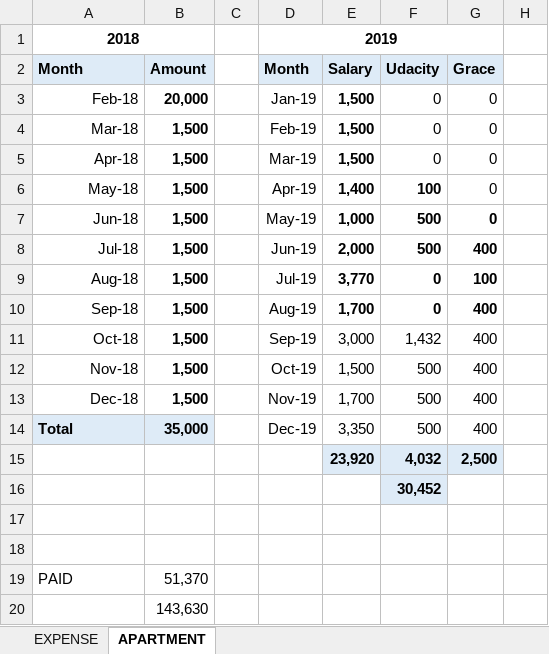
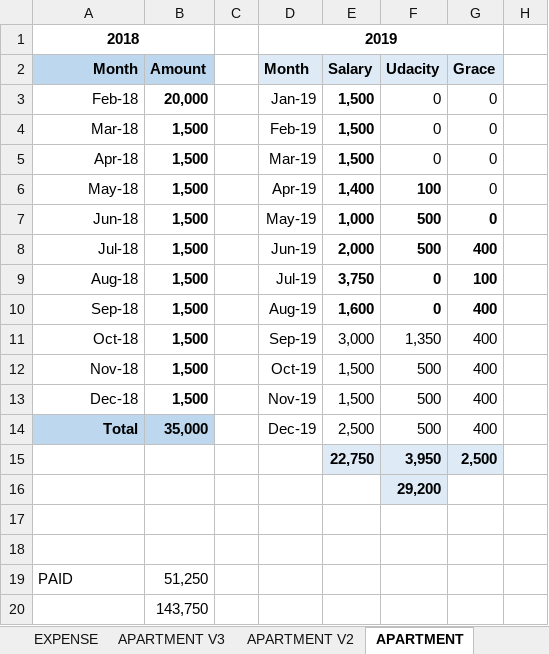
Before and after one commit to waficf/Udacity_DSND, an Excel workbook: My_Budget.xlsx, sheet APARTMENT, drawn as a sheet; only a part is shown; values as stored, in another font and other column widths than the file's, no borders; the diff names each change by its address in the sheet, - before the commit and + after, or states it on an @@ line.

```diff
--- a/My_Budget.xlsx (sheet APARTMENT)
+++ b/My_Budget.xlsx (sheet APARTMENT)
+sheet tab: APARTMENT V3
+sheet tab: APARTMENT V2
-A2:B2 fill: #DEEBF7
+A2:B2 fill: #BDD7EE
-A2 alignment: left
+A2 alignment: right
-E9: 3,770
+E9: 3,750
-E10: 1,700
+E10: 1,600
-F11: 1,432
+F11: 1,350
-E13: 1,700
+E13: 1,500
-A14:B14 fill: #DEEBF7
+A14:B14 fill: #BDD7EE
-A14 alignment: left
+A14 alignment: right
-E14: 3,350
+E14: 2,500
-E15: 23,920
+E15: 22,750
-F15: 4,032
+F15: 3,950
-F16: 30,452
+F16: 29,200
-B19: 51,370
+B19: 51,250
-B20: 143,630
+B20: 143,750
```
Also changed, not shown: sheet EXPENSE, formulas that keep their value.
